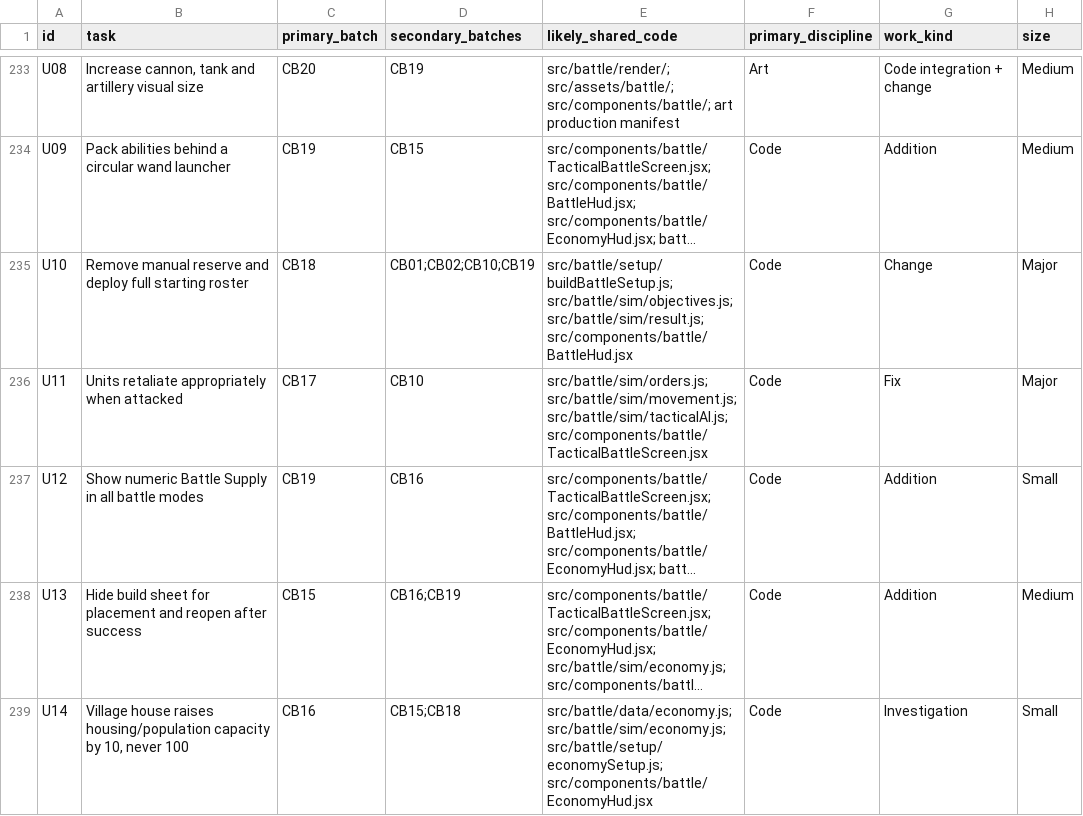
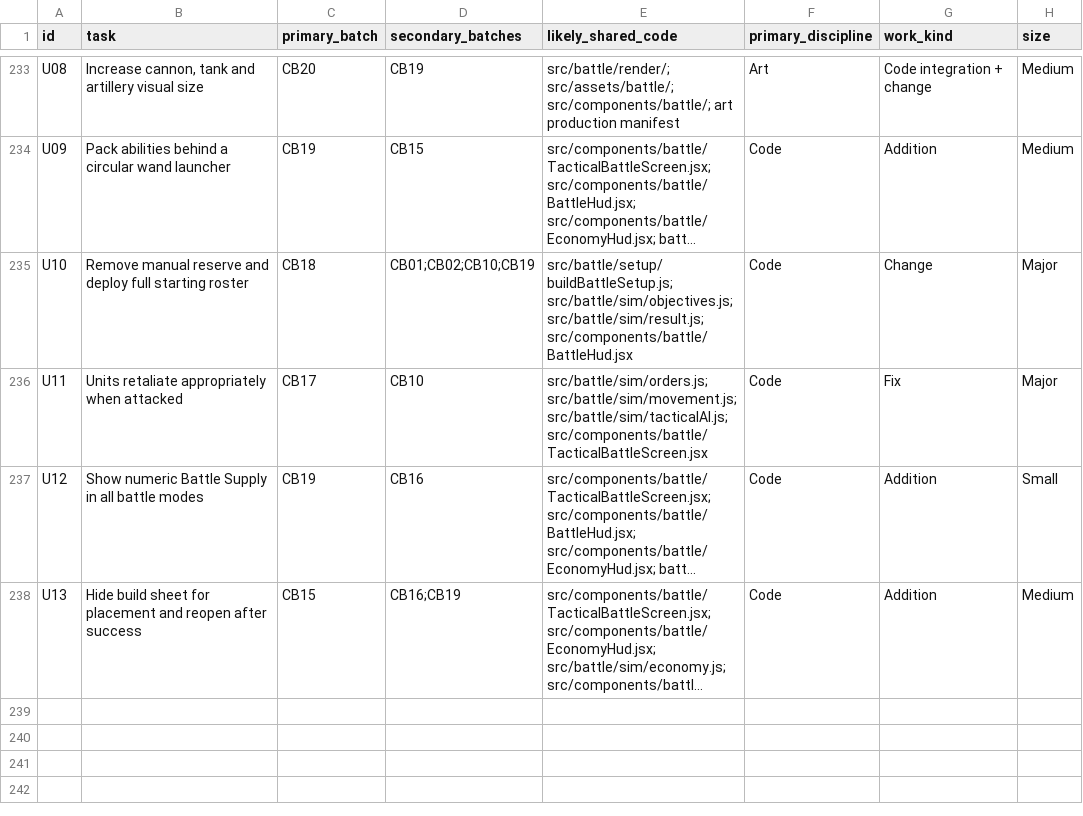
Before and after one commit to yaniv89/terra-imperium, a CSV file: plans/playtest-audits-code-batches.csv, drawn as a sheet; only a part is shown, gaps mark what is left out; long unchanged cells end in …; the diff names each change by its address in the sheet, - before the commit and + after, or states it on an @@ line.

Commit message:
docs: remove resolved village house follow-up
Remove U14 after confirming village houses already add ten housing. Restore 237-item counts and update the shared-code batch map. Planning documents only.

```diff
--- a/plans/playtest-audits-code-batches.csv
+++ b/plans/playtest-audits-code-batches.csv
-row 239: U14 | Village house raises housing/population capacity by 10, never 100 | CB16 | CB15;CB18 | src/battle/data/economy.js; src/battle/sim/economy.js; src/battle/setup/economySetup.js; src/components/battle/EconomyHud.jsx | Code | Investigation | Small
```
Also changed, not shown: plans/playtest-audits-work-breakdown.csv, 6 other files.
